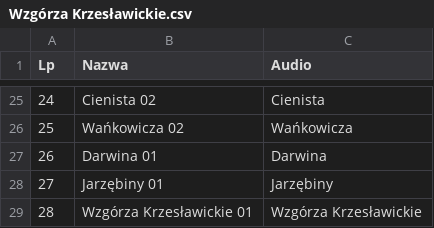
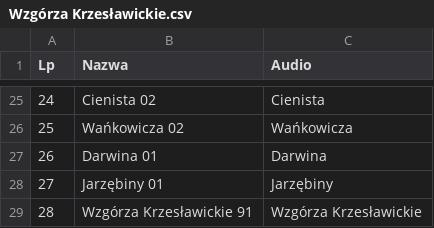
Before and after one commit to RozneOdslonyKMK/Krakow-SIP-SYSTEM, a CSV file: routes/mpk/tramwaj/1/Wzgórza Krzesławickie.csv, drawn as a sheet; only a part is shown, gaps mark what is left out.

Commit message:
Update Wzgórza Krzesławickie.csv

```diff
--- a/routes/mpk/tramwaj/1/Wzgórza Krzesławickie.csv
+++ b/routes/mpk/tramwaj/1/Wzgórza Krzesławickie.csv
@@ -28,2 +28,2 @@ Lp;Nazwa;Audio
 27;Jarzębiny 01;Jarzębiny
-28;Wzgórza Krzesławickie 01;Wzgórza Krzesławickie
+28;Wzgórza Krzesławickie 91;Wzgórza Krzesławickie
```
